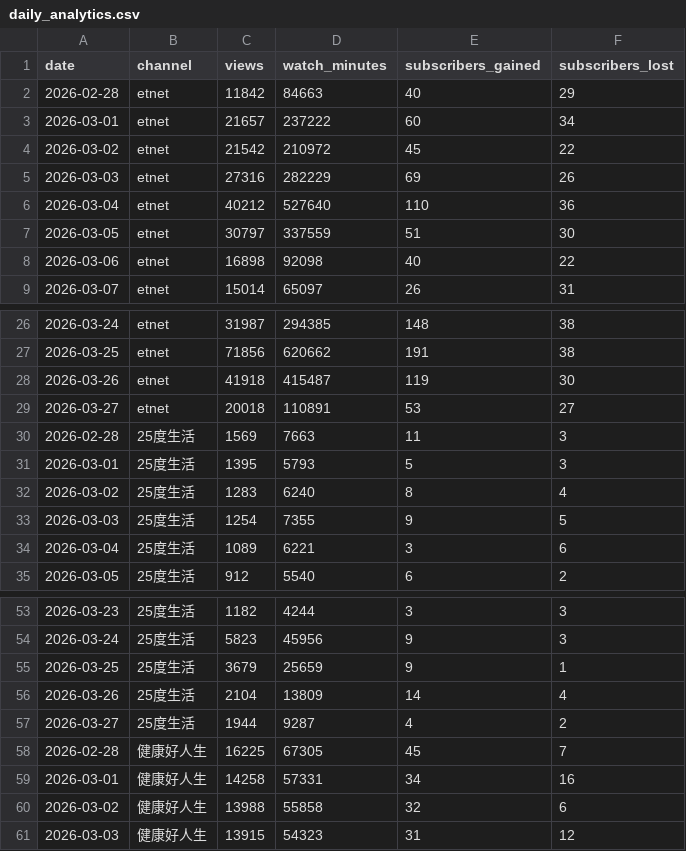
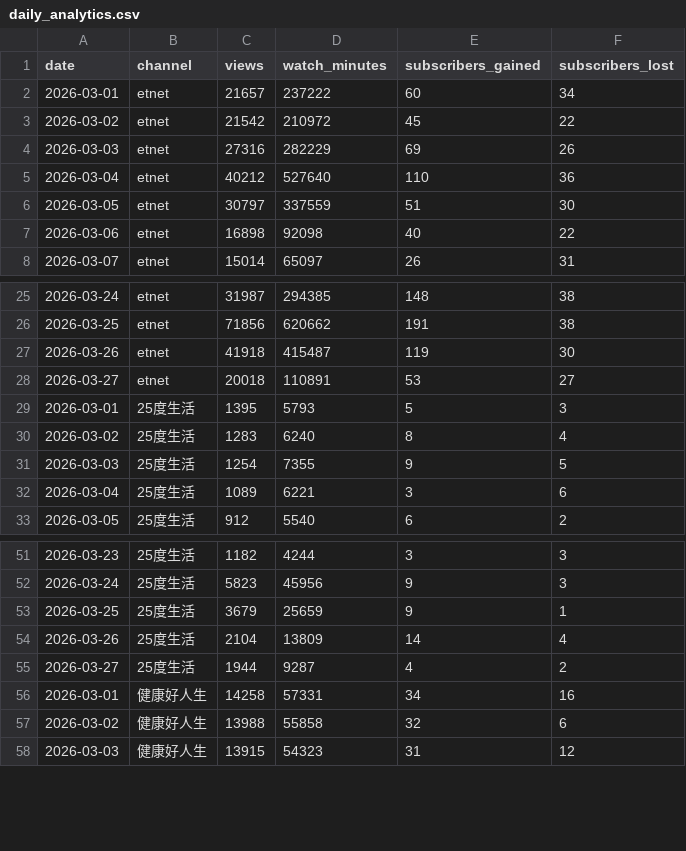
Before and after one commit to etnetmarketing2880/etnet-youtube-dashboard, a CSV file: data/daily_analytics.csv, drawn as a sheet; only a part is shown, gaps mark what is left out; the diff names each change by its address in the sheet, - before the commit and + after, or states it on an @@ line.

```diff
--- a/data/daily_analytics.csv
+++ b/data/daily_analytics.csv
-row 2: 2026-02-28 | etnet | 11842 | 84663 | 40 | 29
-row 30: 2026-02-28 | 25度生活 | 1569 | 7663 | 11 | 3
-row 58: 2026-02-28 | 健康好人生 | 16225 | 67305 | 45 | 7
```
